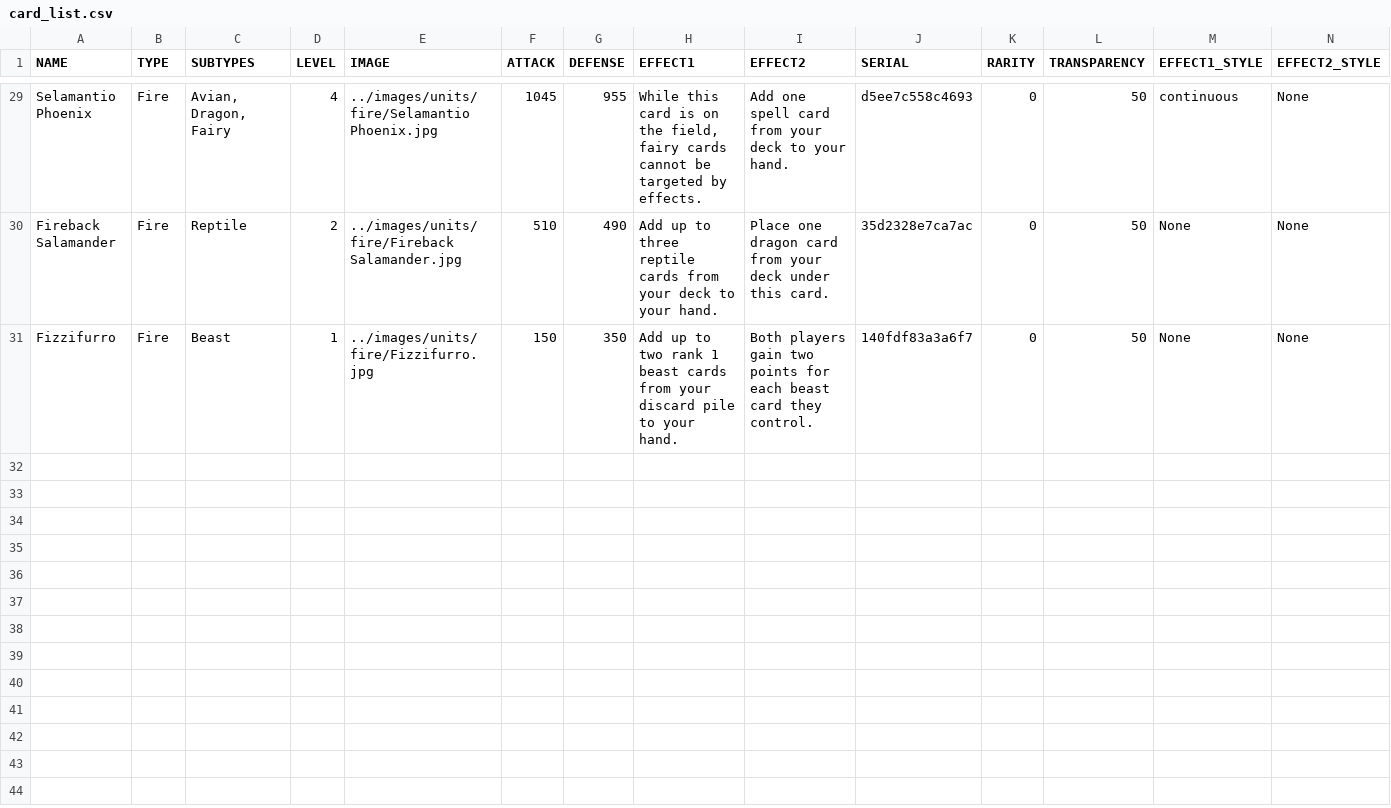
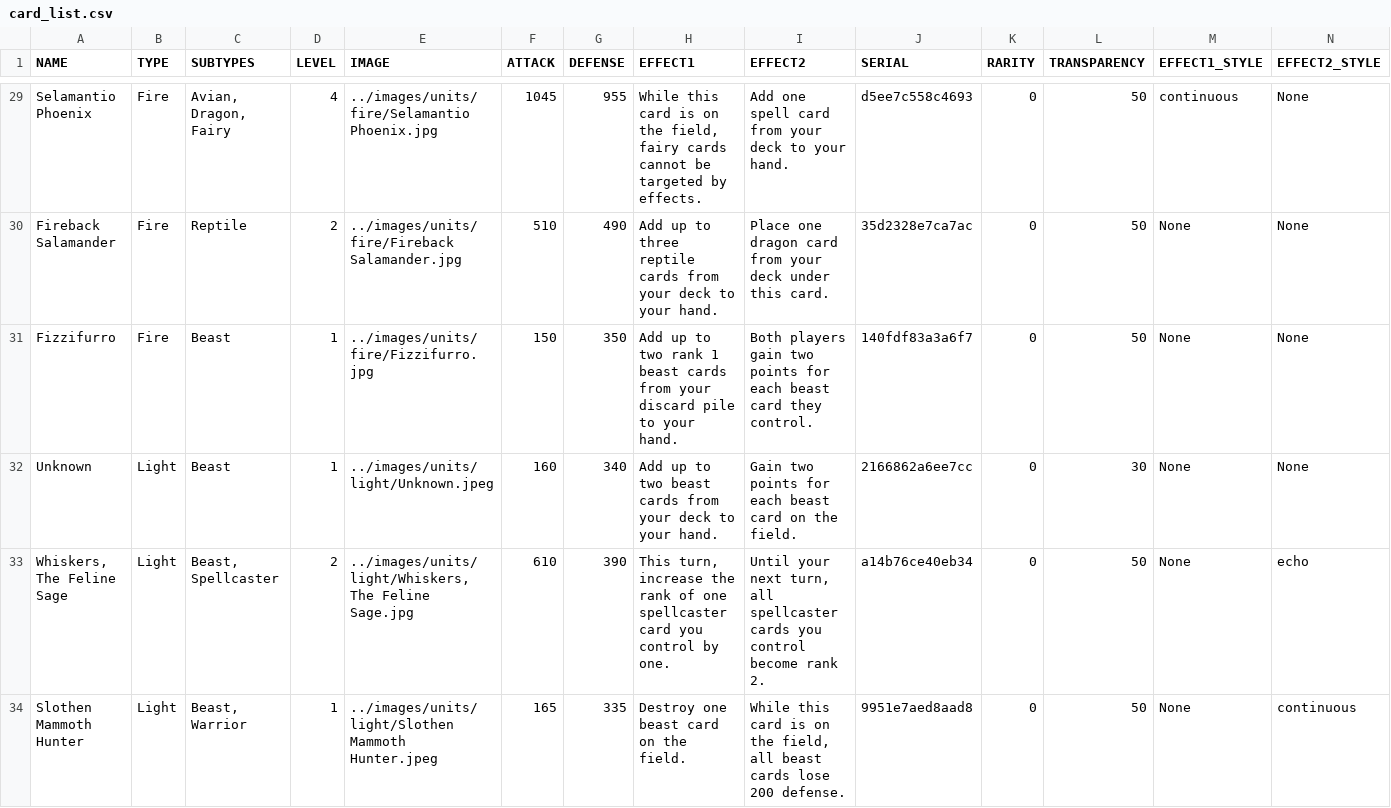
Before and after one commit to torodean/TTCG, a CSV file: bin/card_list/card_list.csv, drawn as a sheet; only a part is shown, gaps mark what is left out; the diff names each change by its address in the sheet, - before the commit and + after, or states it on an @@ line.

Commit message:
improved effect generation, updated some docs, added some cards

```diff
--- a/bin/card_list/card_list.csv
+++ b/bin/card_list/card_list.csv
+row 32: Unknown | Light | Beast | 1 | ../images/units/light/Unknown.jpeg | 160 | 340 | Add up to two beast cards from your deck to your hand. | Gain two points for each beast card on the field. | 2166862a6ee7cc | 0 | 30 | None | None
+row 33: Whiskers, The Feline Sage | Light | Beast, Spellcaster | 2 | ../images/units/light/Whiskers, The Feline Sage.jpg | 610 | 390 | This turn, increase the rank of one spellcaster card you control by one. | Until your next turn, all spellcaster cards you control become rank 2. | a14b76ce40eb34 | 0 | 50 | None | echo
+row 34: Slothen Mammoth Hunter | Light | Beast, Warrior | 1 | ../images/units/light/Slothen Mammoth Hunter.jpeg | 165 | 335 | Destroy one beast card on the field. | While this card is on the field, all beast cards lose 200 defense. | 9951e7aed8aad8 | 0 | 50 | None | continuous
```
Also changed, not shown: 18 other files.
